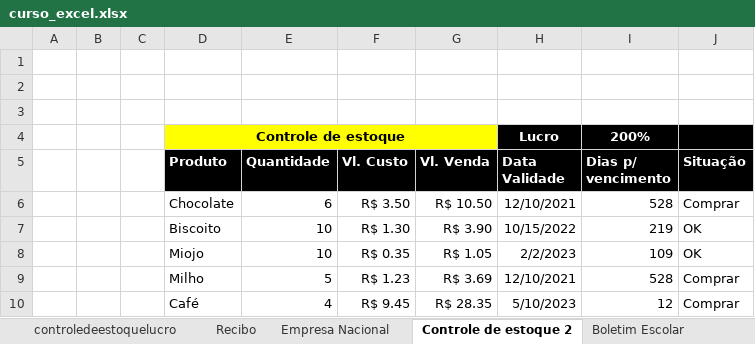
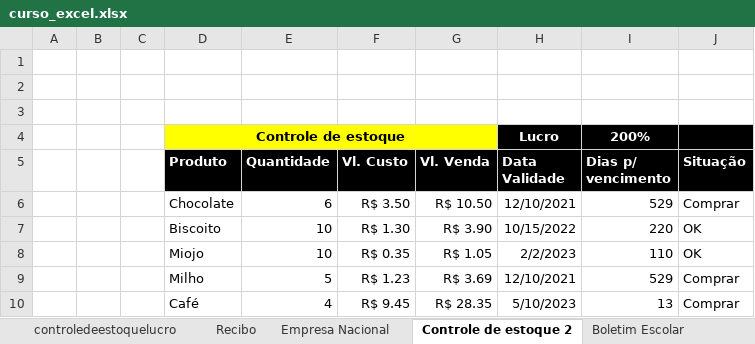
Before and after one commit to Was01/Excel, an Excel workbook: curso_excel.xlsx, sheet Controle de estoque 2, drawn as a sheet; values as stored, in another font and other column widths than the file's, no borders; conditional formats not drawn; the diff names each change by its address in the sheet, - before the commit and + after, or states it on an @@ line.

```diff
--- a/curso_excel.xlsx (sheet Controle de estoque 2)
+++ b/curso_excel.xlsx (sheet Controle de estoque 2)
-I6 (Dias p/ vencimento): 528
+I6 (Dias p/ vencimento): 529
-I7 (Dias p/ vencimento): 219
+I7 (Dias p/ vencimento): 220
-I8 (Dias p/ vencimento): 109
+I8 (Dias p/ vencimento): 110
-I9 (Dias p/ vencimento): 528
+I9 (Dias p/ vencimento): 529
-I10 (Dias p/ vencimento): 12
+I10 (Dias p/ vencimento): 13
```
Also changed, not shown: sheet Recibo, other sheet tabs.
